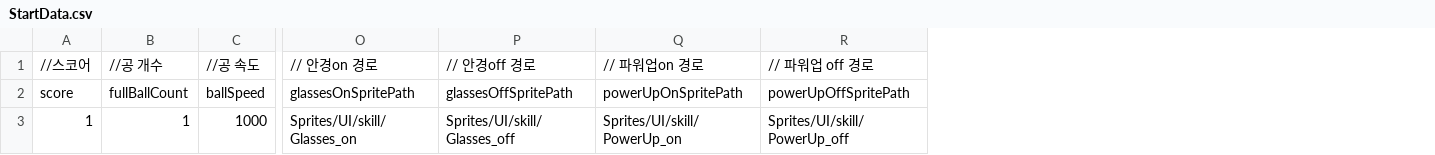
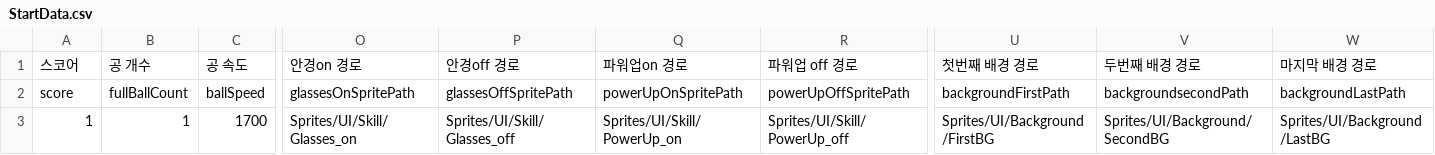
Before and after one commit to Tloz-link/unity-hamtori-swipe, a CSV file: Assets/Resources/Data/Excel/StartData.csv, drawn as a sheet; only a part is shown, gaps mark what is left out; removed rows and columns are numbered as before the commit, all else as after; rows hold the shown columns only; the diff names each change by its address in the sheet, - before the commit and + after, or states it on an @@ line.

```diff
--- a/Assets/Resources/Data/Excel/StartData.csv
+++ b/Assets/Resources/Data/Excel/StartData.csv
+column U, rows 2-3: backgroundFirstPath | Sprites/UI/Background/FirstBG
+column V, rows 2-3: backgroundsecondPath | Sprites/UI/Background/SecondBG
+column W, rows 2-3: backgroundLastPath | Sprites/UI/Background/LastBG
-row 1: //스코어 | //공 개수 | //공 속도 | // 안경on 경로 | // 안경off 경로 | // 파워업on 경로 | // 파워업 off 경로
+row 1: 스코어 | 공 개수 | 공 속도 | 안경on 경로 | 안경off 경로 | 파워업on 경로 | 파워업 off 경로 | 첫번째 배경 경로 | 두번째 배경 경로 | 마지막 배경 경로
-C3: 1000
+C3: 1700
-O3: Sprites/UI/skill/Glasses_on
+O3: Sprites/UI/Skill/Glasses_on
-P3: Sprites/UI/skill/Glasses_off
+P3: Sprites/UI/Skill/Glasses_off
-Q3: Sprites/UI/skill/PowerUp_on
+Q3: Sprites/UI/Skill/PowerUp_on
-R3: Sprites/UI/skill/PowerUp_off
+R3: Sprites/UI/Skill/PowerUp_off
```
Also changed, not shown: 39 other files.
